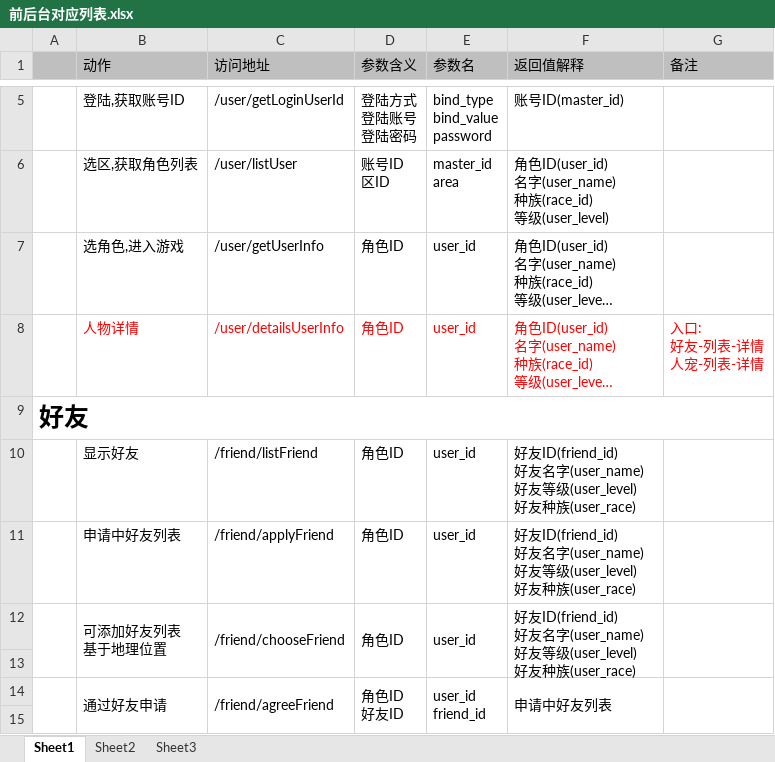
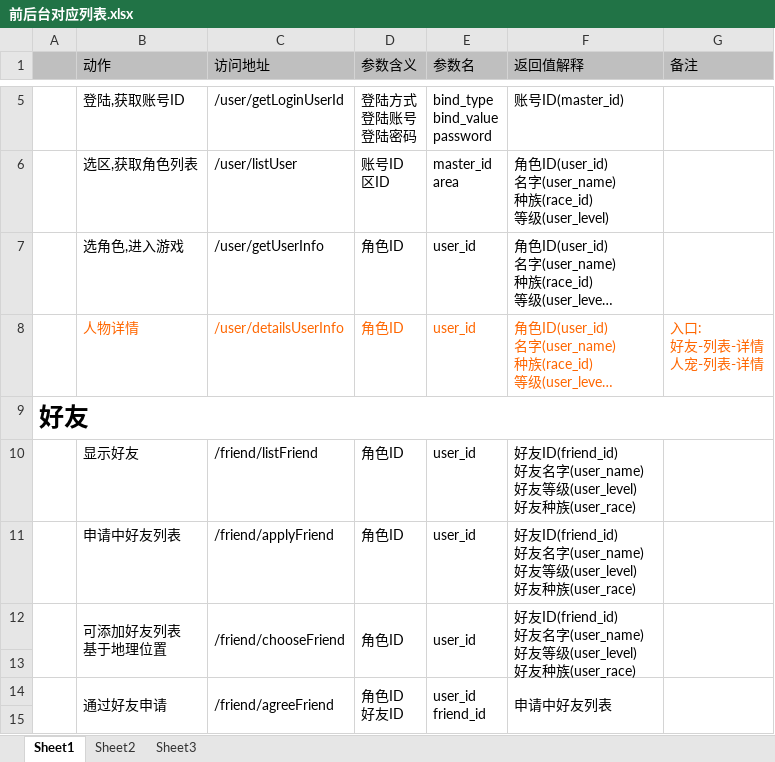
Before and after one commit to MacDino/fightgame, an Excel workbook: DOC/前后台对应列表.xlsx, sheet Sheet1, drawn as a sheet; only a part is shown, gaps mark what is left out; long unchanged cells end in …; values as stored, in another font and other column widths than the file's, no borders; the diff covers the shown part only; the diff names each change by its address in the sheet, - before the commit and + after, or states it on an @@ line.

```diff
--- a/DOC/前后台对应列表.xlsx (sheet Sheet1)
+++ b/DOC/前后台对应列表.xlsx (sheet Sheet1)
-B8:G8 text colour: #FF0000
+B8:G8 text colour: #FF6600
```
Also changed, not shown: 16 added rows and cell formats elsewhere in this sheet, 1 other file.
